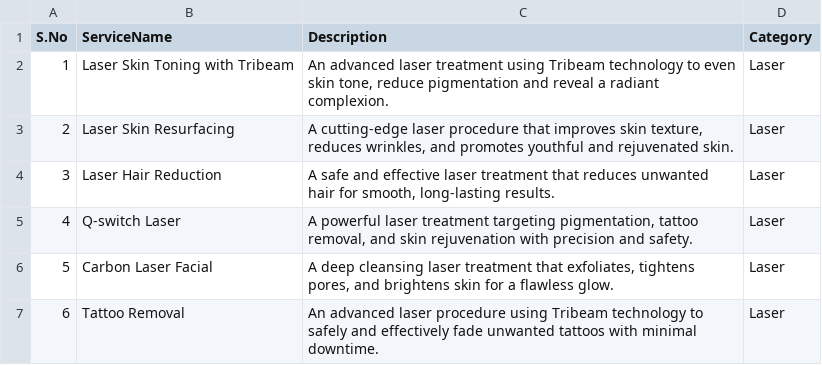
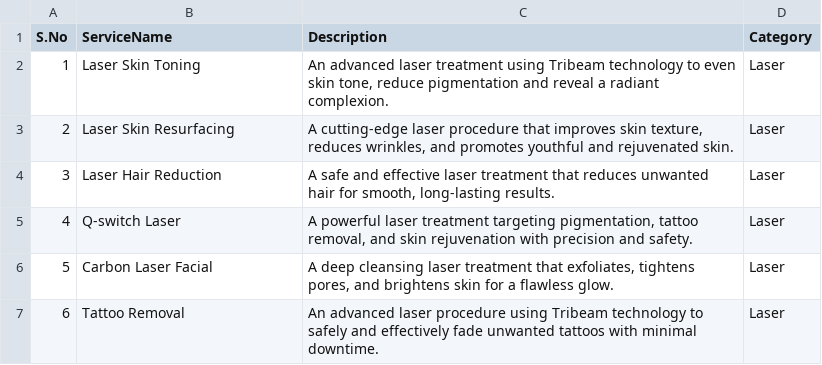
Before and after one commit to techsmartjsk/Qulime, a CSV file: src/assets/data/laser_services.csv, drawn as a sheet.

```diff
--- a/src/assets/data/laser_services.csv
+++ b/src/assets/data/laser_services.csv
@@ -1,3 +1,3 @@
 S.No,ServiceName,Description,Category
-1,Laser Skin Toning with Tribeam,"An advanced laser treatment using Tribeam technology to even skin tone, reduce pigmentation and reveal a radiant complexion.",Laser
+1,Laser Skin Toning,"An advanced laser treatment using Tribeam technology to even skin tone, reduce pigmentation and reveal a radiant complexion.",Laser
 2,Laser Skin Resurfacing,"A cutting-edge laser procedure that improves skin texture, reduces wrinkles, and promotes youthful and rejuvenated skin.",Laser
```
Also changed, not shown: src/assets/data/wellness_services.csv, 2 other files.
